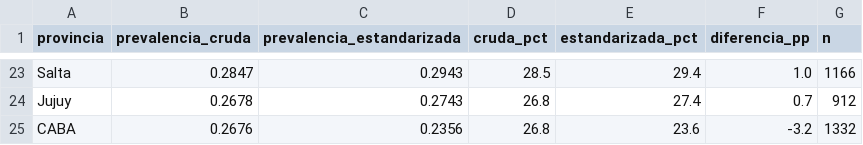
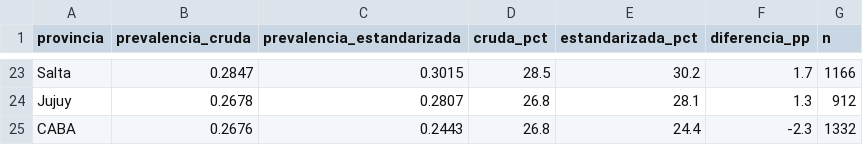
Before and after one commit to luanamartell17/enfr-dashboard, a CSV file: data/enfr_estandarizada.csv, drawn as a sheet; only a part is shown, gaps mark what is left out; the diff covers the shown part only; the diff names each change by its address in the sheet, - before the commit and + after, or states it on an @@ line.

Commit message:
n8n: actualizar data/enfr_estandarizada.csv

```diff
--- a/data/enfr_estandarizada.csv
+++ b/data/enfr_estandarizada.csv
-C23 (prevalencia_estandarizada): 0.2943
+C23 (prevalencia_estandarizada): 0.3015
-E23 (estandarizada_pct): 29.4
+E23 (estandarizada_pct): 30.2
-F23 (diferencia_pp): 1.0
+F23 (diferencia_pp): 1.7
-C24 (prevalencia_estandarizada): 0.2743
+C24 (prevalencia_estandarizada): 0.2807
-E24 (estandarizada_pct): 27.4
+E24 (estandarizada_pct): 28.1
-F24 (diferencia_pp): 0.7
+F24 (diferencia_pp): 1.3
-C25 (prevalencia_estandarizada): 0.2356
+C25 (prevalencia_estandarizada): 0.2443
-E25 (estandarizada_pct): 23.6
+E25 (estandarizada_pct): 24.4
-F25 (diferencia_pp): -3.2
+F25 (diferencia_pp): -2.3
```
Also changed, not shown: 2 added rows, 2 removed rows and 57 edited cells elsewhere in this file.
